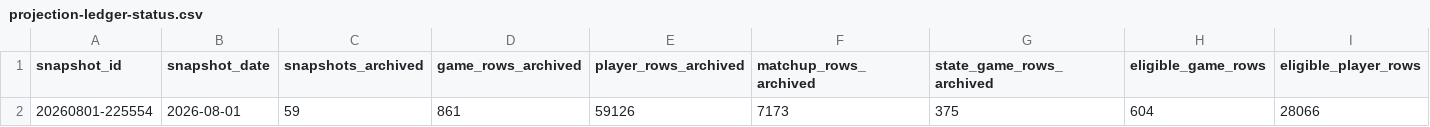
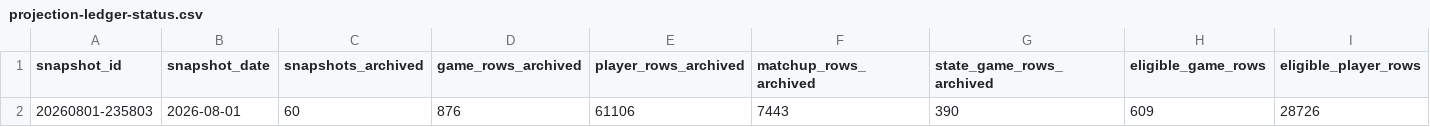
Before and after one commit to tjohnschultz/thesabrhood, a CSV file: data/derived/projection-ledger-status.csv, drawn as a sheet; only a part is shown; removed rows and columns are numbered as before the commit, all else as after; rows hold the shown columns only; the diff names each change by its address in the sheet, - before the commit and + after, or states it on an @@ line.

```diff
--- a/data/derived/projection-ledger-status.csv
+++ b/data/derived/projection-ledger-status.csv
-row 2: 20260801-225554 | 2026-08-01 | 59 | 861 | 59126 | 7173 | 375 | 604 | 28066
+row 2: 20260801-235803 | 2026-08-01 | 60 | 876 | 61106 | 7443 | 390 | 609 | 28726
```
Also changed, not shown: data/derived/daily-game-inputs.csv, data/derived/daily-matchup-event-model-card.csv, 25 other files.
